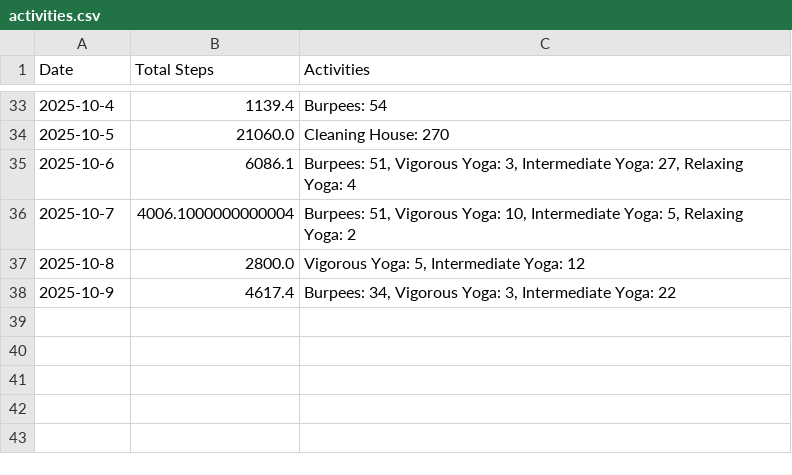
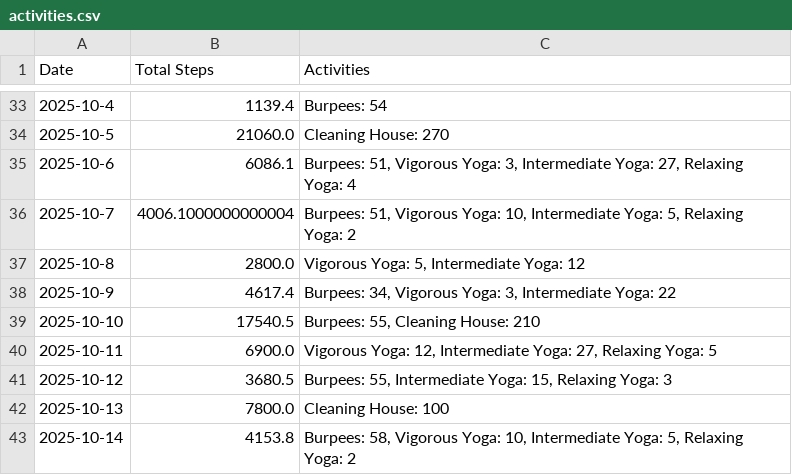
Before and after one commit to MrMultiMediator/steps_calculator, a CSV file: activities.csv, drawn as a sheet; only a part is shown, gaps mark what is left out.

Commit message:
More activities

```diff
--- a/activities.csv
+++ b/activities.csv
@@ -38 +38,6 @@ Date,Total Steps,Activities
 2025-10-9,4617.4,"Burpees: 34, Vigorous Yoga: 3, Intermediate Yoga: 22"
+2025-10-10,17540.5,"Burpees: 55, Cleaning House: 210"
+2025-10-11,6900.0,"Vigorous Yoga: 12, Intermediate Yoga: 27, Relaxing Yoga: 5"
+2025-10-12,3680.5,"Burpees: 55, Intermediate Yoga: 15, Relaxing Yoga: 3"
+2025-10-13,7800.0,Cleaning House: 100
+2025-10-14,4153.8,"Burpees: 58, Vigorous Yoga: 10, Intermediate Yoga: 5, Relaxing Yoga: 2"
```
